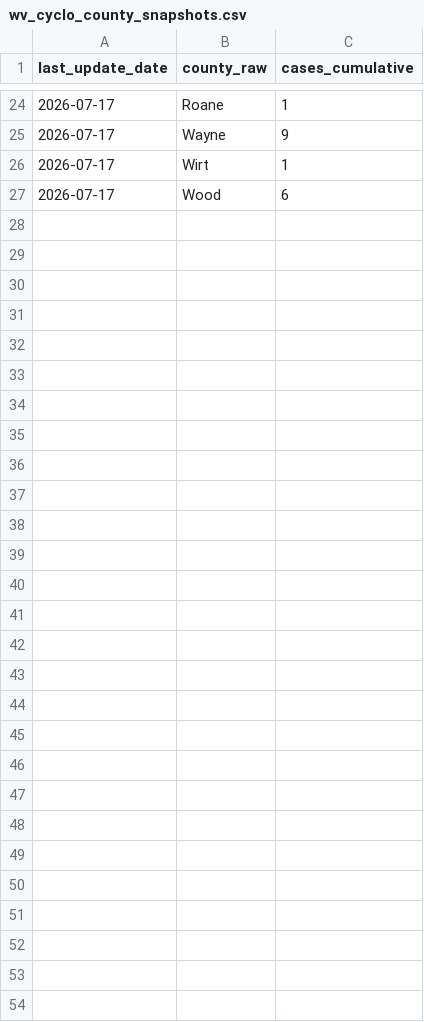
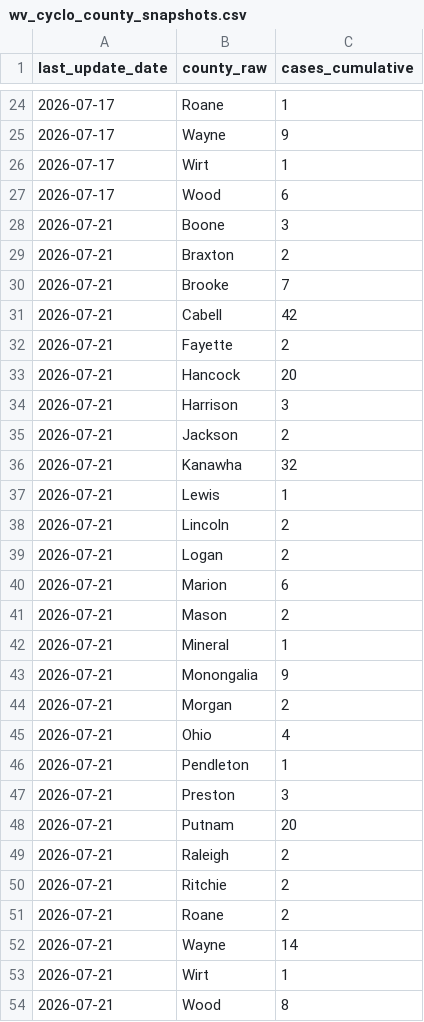
Before and after one commit to PopHIVE/cyclo-resources, a CSV file: data/wv_cyclo/raw/wv_cyclo_county_snapshots.csv, drawn as a sheet; only a part is shown, gaps mark what is left out; the diff names each change by its address in the sheet, - before the commit and + after, or states it on an @@ line.

```diff
--- a/data/wv_cyclo/raw/wv_cyclo_county_snapshots.csv
+++ b/data/wv_cyclo/raw/wv_cyclo_county_snapshots.csv
+row 28: 2026-07-21 | Boone | 3
+row 29: 2026-07-21 | Braxton | 2
+row 30: 2026-07-21 | Brooke | 7
+row 31: 2026-07-21 | Cabell | 42
+row 32: 2026-07-21 | Fayette | 2
+row 33: 2026-07-21 | Hancock | 20
+row 34: 2026-07-21 | Harrison | 3
+row 35: 2026-07-21 | Jackson | 2
+row 36: 2026-07-21 | Kanawha | 32
+row 37: 2026-07-21 | Lewis | 1
+row 38: 2026-07-21 | Lincoln | 2
+row 39: 2026-07-21 | Logan | 2
+row 40: 2026-07-21 | Marion | 6
+row 41: 2026-07-21 | Mason | 2
+row 42: 2026-07-21 | Mineral | 1
+row 43: 2026-07-21 | Monongalia | 9
+row 44: 2026-07-21 | Morgan | 2
+row 45: 2026-07-21 | Ohio | 4
+row 46: 2026-07-21 | Pendleton | 1
+row 47: 2026-07-21 | Preston | 3
+row 48: 2026-07-21 | Putnam | 20
+row 49: 2026-07-21 | Raleigh | 2
+row 50: 2026-07-21 | Ritchie | 2
+row 51: 2026-07-21 | Roane | 2
+row 52: 2026-07-21 | Wayne | 14
+row 53: 2026-07-21 | Wirt | 1
+row 54: 2026-07-21 | Wood | 8
```
Also changed, not shown: 14 other files.
